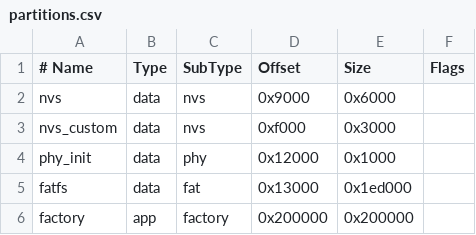
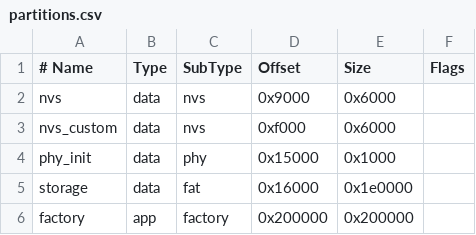
Before and after one commit to cubingclubkorea/CCK_Recorder_V2, a CSV file: partitions.csv, drawn as a sheet.

```diff
--- a/partitions.csv
+++ b/partitions.csv
@@ -2,5 +2,5 @@
 nvs,	data,	nvs,	0x9000,	0x6000,	
-nvs_custom,	data,	nvs,	0xf000,	0x3000,	
-phy_init,	data,	phy,	0x12000,	0x1000,	
-fatfs,	data,	fat,	0x13000,	0x1ed000,	
+nvs_custom,	data,	nvs,	0xf000,	0x6000,	
+phy_init,	data,	phy,	0x15000,	0x1000,	
+storage,	data,	fat,	0x16000,	0x1e0000,	
 factory,	app,	factory,	0x200000,	0x200000,	
```
Also changed, not shown: 4 other files.
